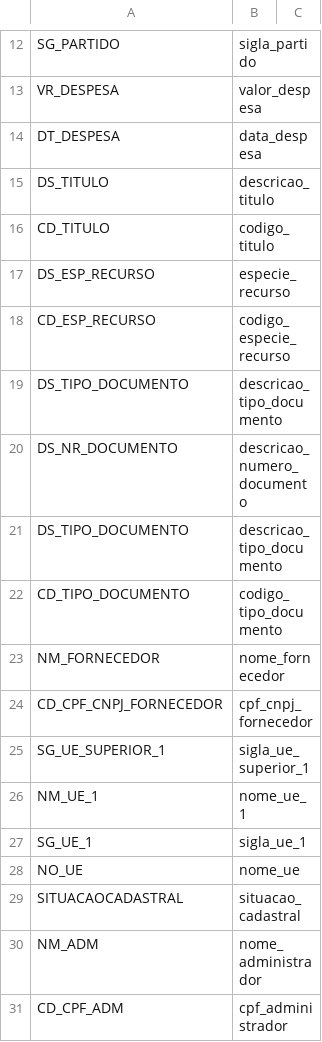
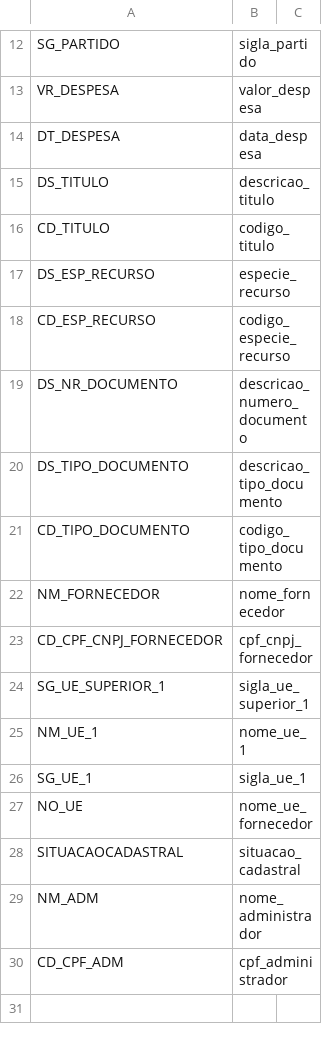
Before and after one commit to emanuelgsouza/eleicoes-brasil, a CSV file: headers/prestacoes-contas-despesas-candidatos-2008.csv, drawn as a sheet; only a part is shown, gaps mark what is left out.

```diff
--- a/headers/prestacoes-contas-despesas-candidatos-2008.csv
+++ b/headers/prestacoes-contas-despesas-candidatos-2008.csv
@@ -18,3 +18,2 @@ DS_ESP_RECURSO,especie_recurso,
 CD_ESP_RECURSO,codigo_especie_recurso,
-DS_TIPO_DOCUMENTO,descricao_tipo_documento,
 DS_NR_DOCUMENTO,descricao_numero_documento,
@@ -27,3 +26,3 @@ NM_UE_1,nome_ue_1,
 SG_UE_1,sigla_ue_1,
-NO_UE,nome_ue,
+NO_UE,nome_ue_fornecedor,
 SITUACAOCADASTRAL,situacao_cadastral,
```
Also changed, not shown: headers/prestacoes-contas-despesas-candidatos-2004.csv, headers/prestacoes-contas-despesas-candidatos-2012.csv, 19 other files.
